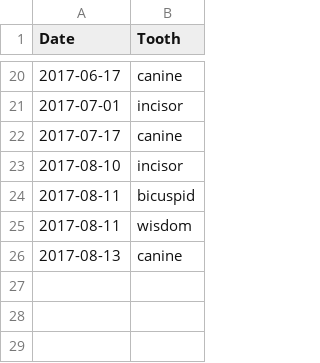
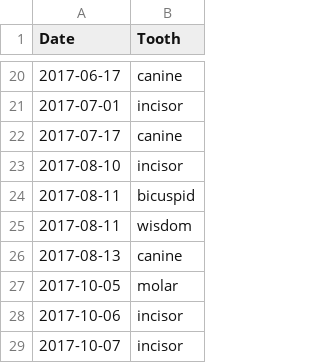
Before and after one commit to plsarma/devops, a CSV file: data/western.csv, drawn as a sheet; only a part is shown, gaps mark what is left out; the diff names each change by its address in the sheet, - before the commit and + after, or states it on an @@ line.

Commit message:
Adding fresh data for southern and western regions.

```diff
--- a/data/western.csv
+++ b/data/western.csv
+row 27: 2017-10-05 | molar
+row 28: 2017-10-06 | incisor
+row 29: 2017-10-07 | incisor
```
Also changed, not shown: data/southern.csv.
